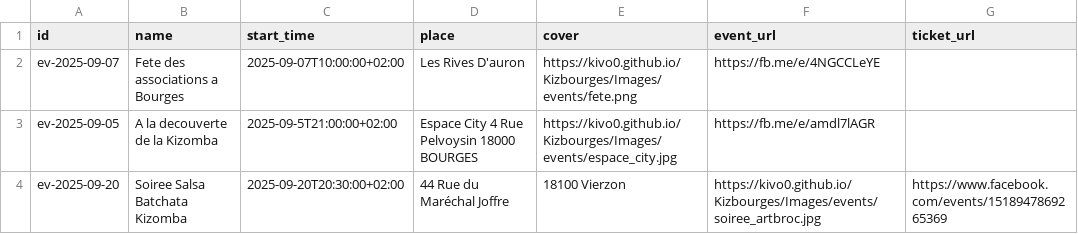
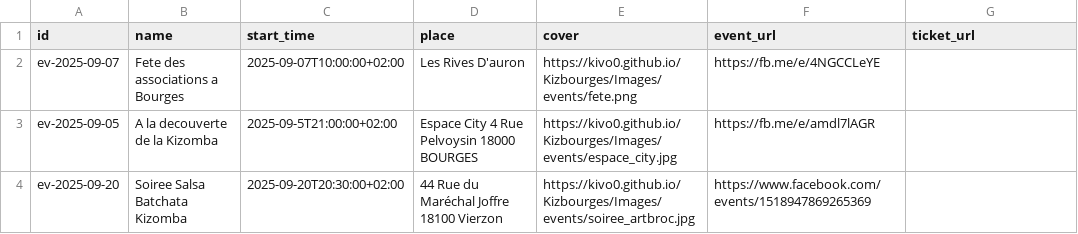
Before and after one commit to Kivo0/Kizbourges, a CSV file: kizbourges_events_template1.csv, drawn as a sheet.

Commit message:
Update kizbourges_events_template1.csv

```diff
--- a/kizbourges_events_template1.csv
+++ b/kizbourges_events_template1.csv
@@ -3,2 +3,2 @@ ev-2025-09-07,Fete des associations a Bourges,2025-09-07T10:00:00+02:00,Les Rive
 ev-2025-09-05,A la decouverte de la Kizomba,2025-09-5T21:00:00+02:00,Espace City 4 Rue Pelvoysin 18000 BOURGES,https://kivo0.github.io/Kizbourges/Images/events/espace_city.jpg,https://fb.me/e/amdl7lAGR,
-ev-2025-09-20,Soiree Salsa Batchata Kizomba,2025-09-20T20:30:00+02:00,44 Rue du Maréchal Joffre, 18100 Vierzon,https://kivo0.github.io/Kizbourges/Images/events/soiree_artbroc.jpg,https://www.facebook.com/events/1518947869265369
+ev-2025-09-20,Soiree Salsa Batchata Kizomba,2025-09-20T20:30:00+02:00,44 Rue du Maréchal Joffre 18100 Vierzon,https://kivo0.github.io/Kizbourges/Images/events/soiree_artbroc.jpg,https://www.facebook.com/events/1518947869265369
```
